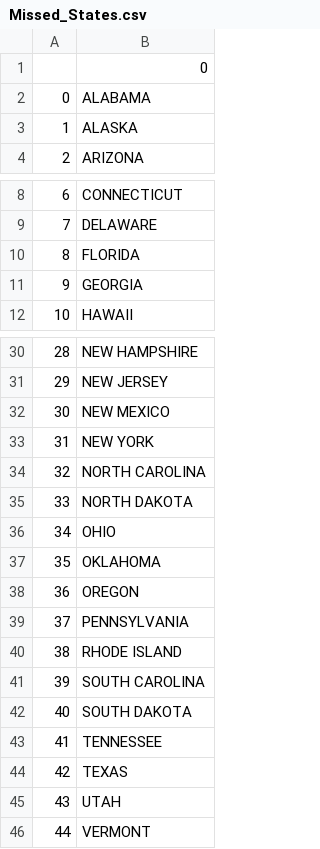
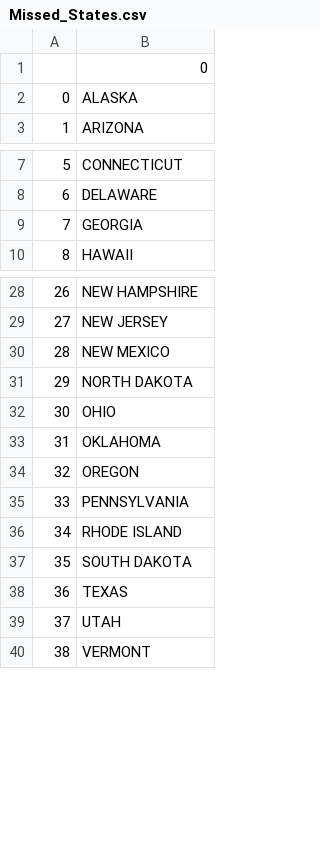
Before and after one commit to tajexume/50_States_Quiz, a CSV file: Missed_States.csv, drawn as a sheet; only a part is shown, gaps mark what is left out; removed rows and columns are numbered as before the commit, all else as after; the diff names each change by its address in the sheet, - before the commit and + after, or states it on an @@ line.

```diff
--- a/Missed_States.csv
+++ b/Missed_States.csv
-row 2: 0 | ALABAMA
@@ column A renumbered from row 2 down @@
-row 10: 8 | FLORIDA
-row 33: 31 | NEW YORK
-row 34: 32 | NORTH CAROLINA
-row 41: 39 | SOUTH CAROLINA
-row 43: 41 | TENNESSEE
```
Also changed, not shown: 2 other files.
